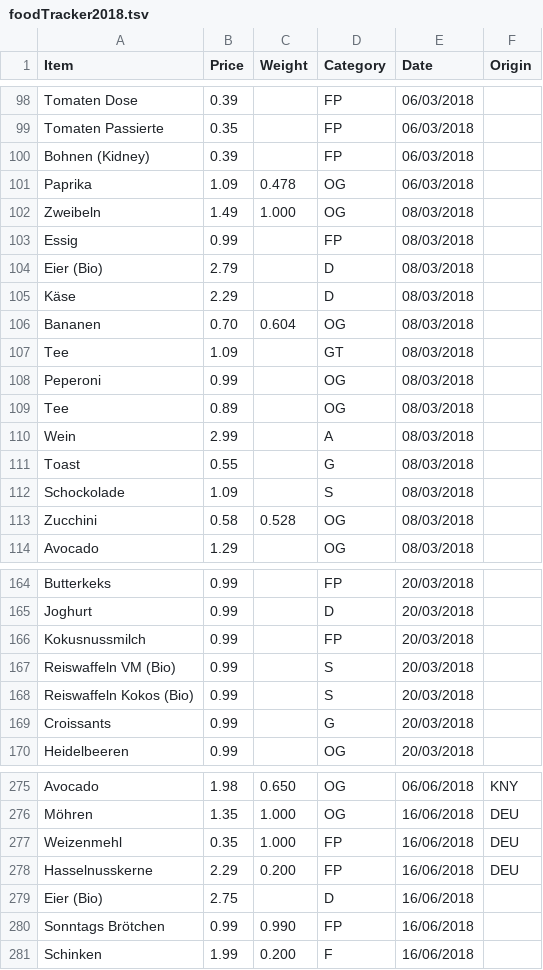
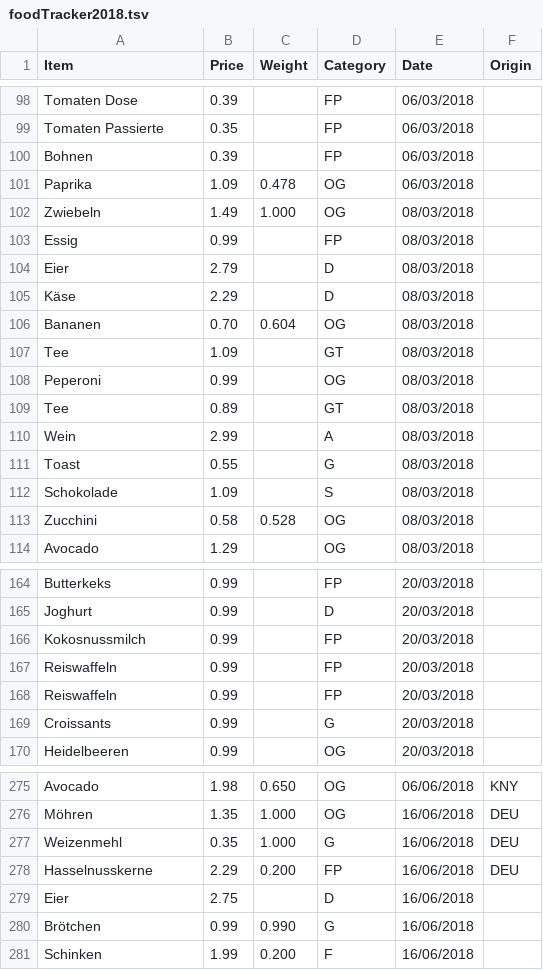
Before and after one commit to DSOTM-RSA/balloon-of-the-mind, a TSV file: investigations/food_tracker/foodTracker2018.tsv, drawn as a sheet; only a part is shown, gaps mark what is left out; the diff covers the shown part only.

```diff
--- a/investigations/food_tracker/foodTracker2018.tsv
+++ b/investigations/food_tracker/foodTracker2018.tsv
@@ -99,7 +99,7 @@ Tomaten Dose	0.39		FP	06/03/2018
 Tomaten Passierte	0.35		FP	06/03/2018	
-Bohnen (Kidney)	0.39		FP	06/03/2018	
+Bohnen	0.39		FP	06/03/2018	
 Paprika	1.09	0.478	OG	06/03/2018	
-Zweibeln	1.49	1.000	OG	08/03/2018	
+Zwiebeln	1.49	1.000	OG	08/03/2018	
 Essig	0.99		FP	08/03/2018	
-Eier (Bio) 	2.79		D	08/03/2018	
+Eier 	2.79		D	08/03/2018	
 Käse	2.29		D	08/03/2018	
@@ -108,6 +108,6 @@ Tee	1.09		GT	08/03/2018
 Peperoni	0.99		OG	08/03/2018	
-Tee	0.89		OG	08/03/2018	
+Tee	0.89		GT	08/03/2018	
 Wein	2.99		A	08/03/2018	
 Toast	0.55		G	08/03/2018	
-Schockolade	1.09		S	08/03/2018	
+Schokolade	1.09		S	08/03/2018	
 Zucchini 	0.58	0.528	OG	08/03/2018	
@@ -165,5 +165,5 @@ Butterkeks	0.99		FP	20/03/2018
 Joghurt	0.99		D	20/03/2018	
-Kokusnussmilch	0.99		FP	20/03/2018	
-Reiswaffeln VM (Bio)	0.99		S	20/03/2018	
-Reiswaffeln Kokos (Bio) 	0.99		S	20/03/2018	
+Kokosnussmilch	0.99		FP	20/03/2018	
+Reiswaffeln	0.99		FP	20/03/2018	
+Reiswaffeln 	0.99		FP	20/03/2018	
 Croissants	0.99		G	20/03/2018	
@@ -276,6 +276,6 @@ Avocado	1.98	0.650	OG	06/06/2018	KNY
 Möhren	1.35	1.000	OG	16/06/2018	DEU
-Weizenmehl	0.35	1.000	FP	16/06/2018	DEU
+Weizenmehl	0.35	1.000	G	16/06/2018	DEU
 Hasselnusskerne	2.29	0.200	FP	16/06/2018	DEU
-Eier (Bio) 	2.75		D	16/06/2018	
-Sonntags Brötchen	0.99	0.990	FP	16/06/2018	
+Eier 	2.75		D	16/06/2018	
+Brötchen	0.99	0.990	G	16/06/2018	
 Schinken	1.99	0.200	F	16/06/2018	
```
Also changed, not shown: 33 edited cells elsewhere in this file, 14 other files.
